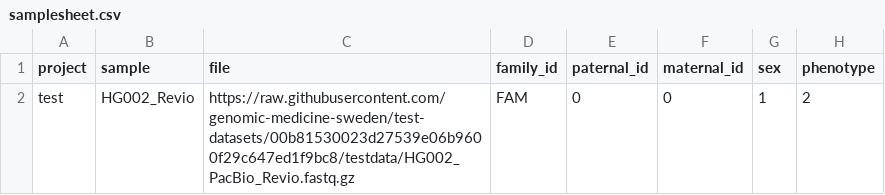
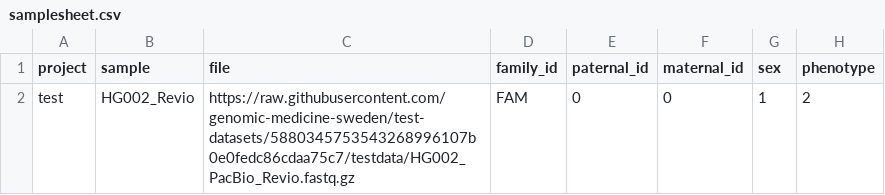
Before and after one commit to genomic-medicine-sweden/nallo, a CSV file: assets/samplesheet.csv, drawn as a sheet.

```diff
--- a/assets/samplesheet.csv
+++ b/assets/samplesheet.csv
@@ -1,2 +1,2 @@
 project,sample,file,family_id,paternal_id,maternal_id,sex,phenotype
-test,HG002_Revio,https://raw.githubusercontent.com/genomic-medicine-sweden/test-datasets/00b81530023d27539e06b9600f29c647ed1f9bc8/testdata/HG002_PacBio_Revio.fastq.gz,FAM,0,0,1,2
+test,HG002_Revio,https://raw.githubusercontent.com/genomic-medicine-sweden/test-datasets/5880345753543268996107b0e0fedc86cdaa75c7/testdata/HG002_PacBio_Revio.fastq.gz,FAM,0,0,1,2
```
Also changed, not shown: assets/echtvar_snv_databases.csv, assets/samplesheet_multisample_bam.csv, 9 other files.
